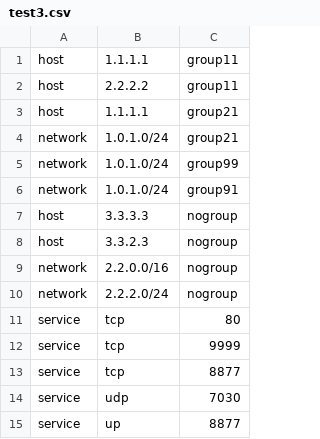
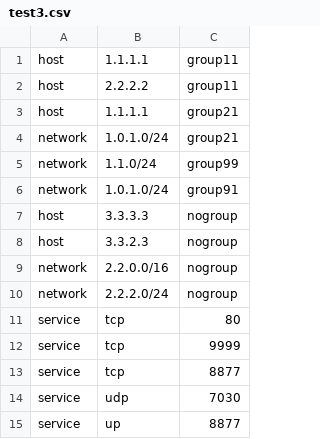
Before and after one commit to celticcow/bulkadd3, a CSV file: test3.csv, drawn as a sheet.

```diff
--- a/test3.csv
+++ b/test3.csv
@@ -4,3 +4,3 @@ host,1.1.1.1,group21
 network,1.0.1.0/24,group21
-network,1.0.1.0/24,group99
+network,1.1.0/24,group99
 network,1.0.1.0/24,group91
```
Also changed, not shown: 1 other file.
